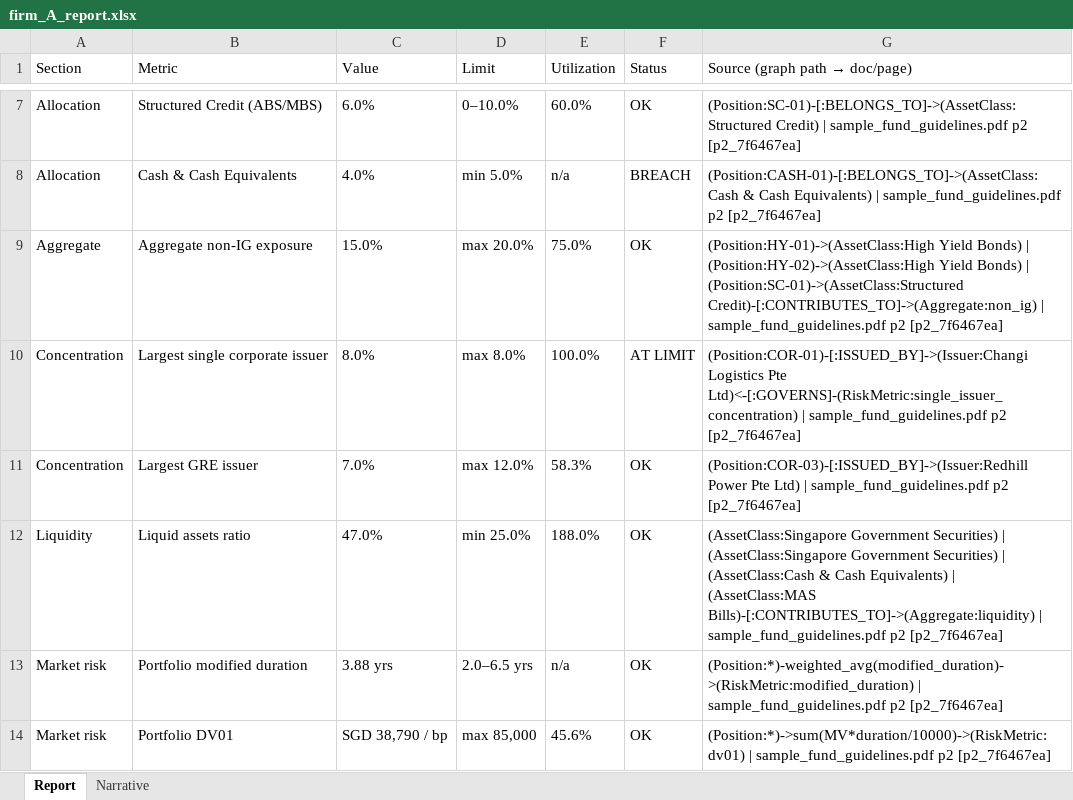
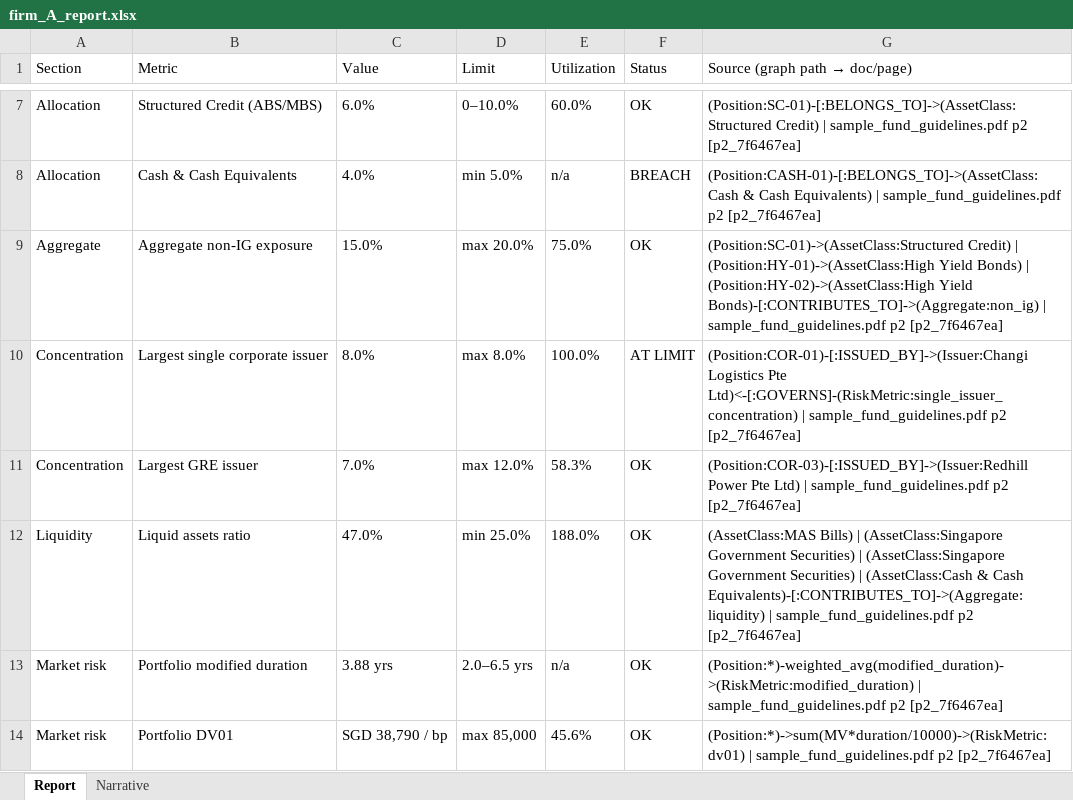
Before and after one commit to perdanacarrer/interopera, an Excel workbook: reports/firm_A_report.xlsx, sheet Report, drawn as a sheet; only a part is shown, gaps mark what is left out; values as stored, in another font and other column widths than the file's, no borders; the diff names each change by its address in the sheet, - before the commit and + after, or states it on an @@ line.

```diff
--- a/reports/firm_A_report.xlsx (sheet Report)
+++ b/reports/firm_A_report.xlsx (sheet Report)
-G9 (Source (graph path → doc/page)): (Position:HY-01)->(AssetClass:High Yield Bonds) | (Position:HY-02)->(AssetClass:High Yield Bonds) | (Position:SC-01)->(AssetClass:Structured Credit)-[:CONTRIBUTES_TO]->(Aggregate:non_ig) | sample_fund_guidelines.pdf…
+G9 (Source (graph path → doc/page)): (Position:SC-01)->(AssetClass:Structured Credit) | (Position:HY-01)->(AssetClass:High Yield Bonds) | (Position:HY-02)->(AssetClass:High Yield Bonds)-[:CONTRIBUTES_TO]->(Aggregate:non_ig) | sample_fund_guidelines.pdf…
-G12 (Source (graph path → doc/page)): (AssetClass:Singapore Government Securities) | (AssetClass:Singapore Government Securities) | (AssetClass:Cash & Cash Equivalents) | (AssetClass:MAS Bills)-[:CONTRIBUTES_TO]->(Aggregate:liquidity) | sample_fund_guidelines.pdf…
+G12 (Source (graph path → doc/page)): (AssetClass:MAS Bills) | (AssetClass:Singapore Government Securities) | (AssetClass:Singapore Government Securities) | (AssetClass:Cash & Cash Equivalents)-[:CONTRIBUTES_TO]->(Aggregate:liquidity) | sample_fund_guidelines.pdf…
```
Also changed, not shown: sheet Narrative, reports/firm_B_report.xlsx, 3 other files.
